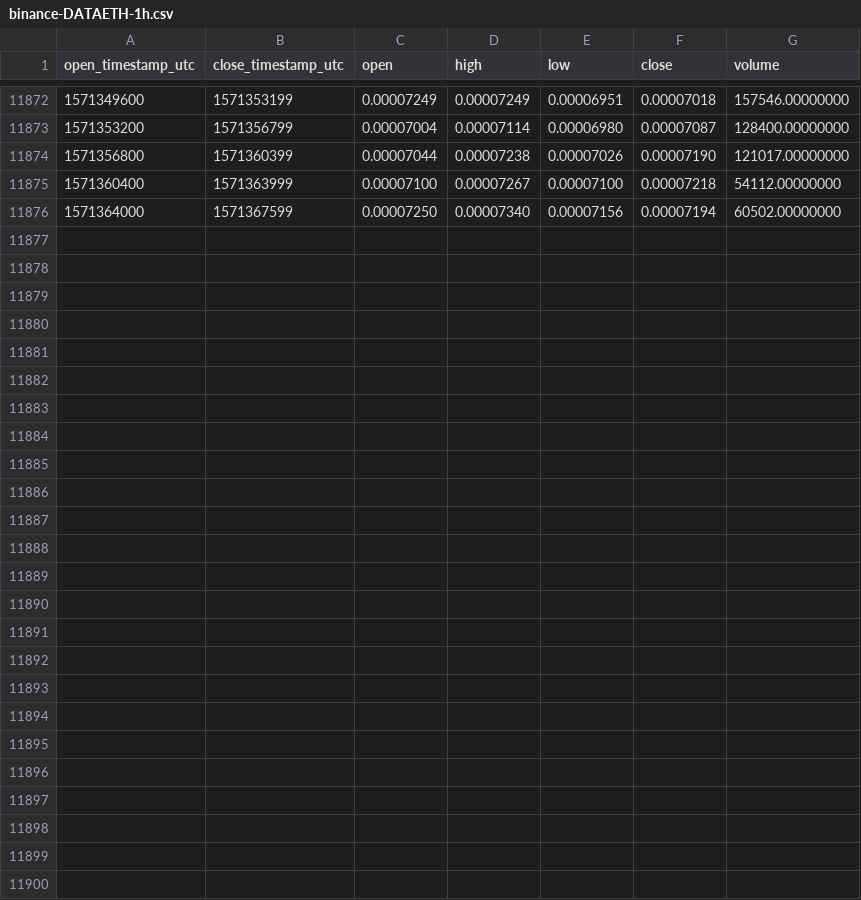
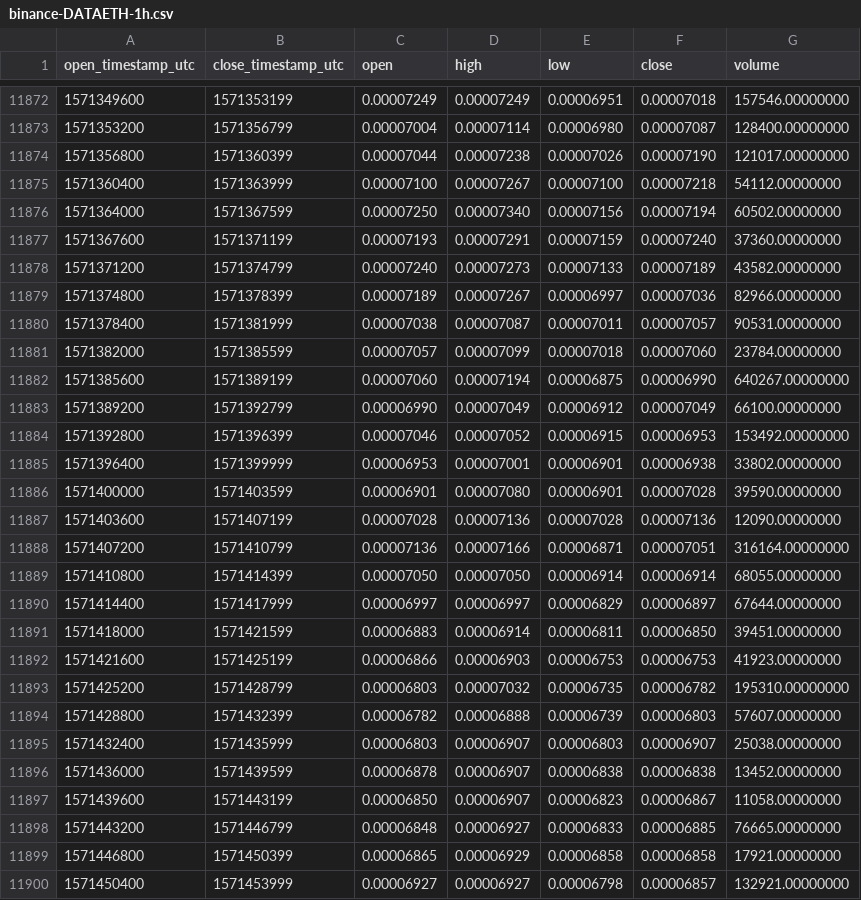
Before and after one commit to cryptobigbro/binance-DATAETH, a CSV file: binance-DATAETH-1h.csv, drawn as a sheet; only a part is shown, gaps mark what is left out; the diff names each change by its address in the sheet, - before the commit and + after, or states it on an @@ line.

Commit message:
Update OHLCV data.

```diff
--- a/binance-DATAETH-1h.csv
+++ b/binance-DATAETH-1h.csv
+row 11877: 1571367600 | 1571371199 | 0.00007193 | 0.00007291 | 0.00007159 | 0.00007240 | 37360.00000000
+row 11878: 1571371200 | 1571374799 | 0.00007240 | 0.00007273 | 0.00007133 | 0.00007189 | 43582.00000000
+row 11879: 1571374800 | 1571378399 | 0.00007189 | 0.00007267 | 0.00006997 | 0.00007036 | 82966.00000000
+row 11880: 1571378400 | 1571381999 | 0.00007038 | 0.00007087 | 0.00007011 | 0.00007057 | 90531.00000000
+row 11881: 1571382000 | 1571385599 | 0.00007057 | 0.00007099 | 0.00007018 | 0.00007060 | 23784.00000000
+row 11882: 1571385600 | 1571389199 | 0.00007060 | 0.00007194 | 0.00006875 | 0.00006990 | 640267.00000000
+row 11883: 1571389200 | 1571392799 | 0.00006990 | 0.00007049 | 0.00006912 | 0.00007049 | 66100.00000000
+row 11884: 1571392800 | 1571396399 | 0.00007046 | 0.00007052 | 0.00006915 | 0.00006953 | 153492.00000000
+row 11885: 1571396400 | 1571399999 | 0.00006953 | 0.00007001 | 0.00006901 | 0.00006938 | 33802.00000000
+row 11886: 1571400000 | 1571403599 | 0.00006901 | 0.00007080 | 0.00006901 | 0.00007028 | 39590.00000000
+row 11887: 1571403600 | 1571407199 | 0.00007028 | 0.00007136 | 0.00007028 | 0.00007136 | 12090.00000000
+row 11888: 1571407200 | 1571410799 | 0.00007136 | 0.00007166 | 0.00006871 | 0.00007051 | 316164.00000000
+row 11889: 1571410800 | 1571414399 | 0.00007050 | 0.00007050 | 0.00006914 | 0.00006914 | 68055.00000000
+row 11890: 1571414400 | 1571417999 | 0.00006997 | 0.00006997 | 0.00006829 | 0.00006897 | 67644.00000000
+row 11891: 1571418000 | 1571421599 | 0.00006883 | 0.00006914 | 0.00006811 | 0.00006850 | 39451.00000000
+row 11892: 1571421600 | 1571425199 | 0.00006866 | 0.00006903 | 0.00006753 | 0.00006753 | 41923.00000000
+row 11893: 1571425200 | 1571428799 | 0.00006803 | 0.00007032 | 0.00006735 | 0.00006782 | 195310.00000000
+row 11894: 1571428800 | 1571432399 | 0.00006782 | 0.00006888 | 0.00006739 | 0.00006803 | 57607.00000000
+row 11895: 1571432400 | 1571435999 | 0.00006803 | 0.00006907 | 0.00006803 | 0.00006907 | 25038.00000000
+row 11896: 1571436000 | 1571439599 | 0.00006878 | 0.00006907 | 0.00006838 | 0.00006838 | 13452.00000000
+row 11897: 1571439600 | 1571443199 | 0.00006850 | 0.00006907 | 0.00006823 | 0.00006867 | 11058.00000000
+row 11898: 1571443200 | 1571446799 | 0.00006848 | 0.00006927 | 0.00006833 | 0.00006885 | 76665.00000000
+row 11899: 1571446800 | 1571450399 | 0.00006865 | 0.00006929 | 0.00006858 | 0.00006858 | 17921.00000000
+row 11900: 1571450400 | 1571453999 | 0.00006927 | 0.00006927 | 0.00006798 | 0.00006857 | 132921.00000000
```
Also changed, not shown: binance-DATAETH-1d.csv.
